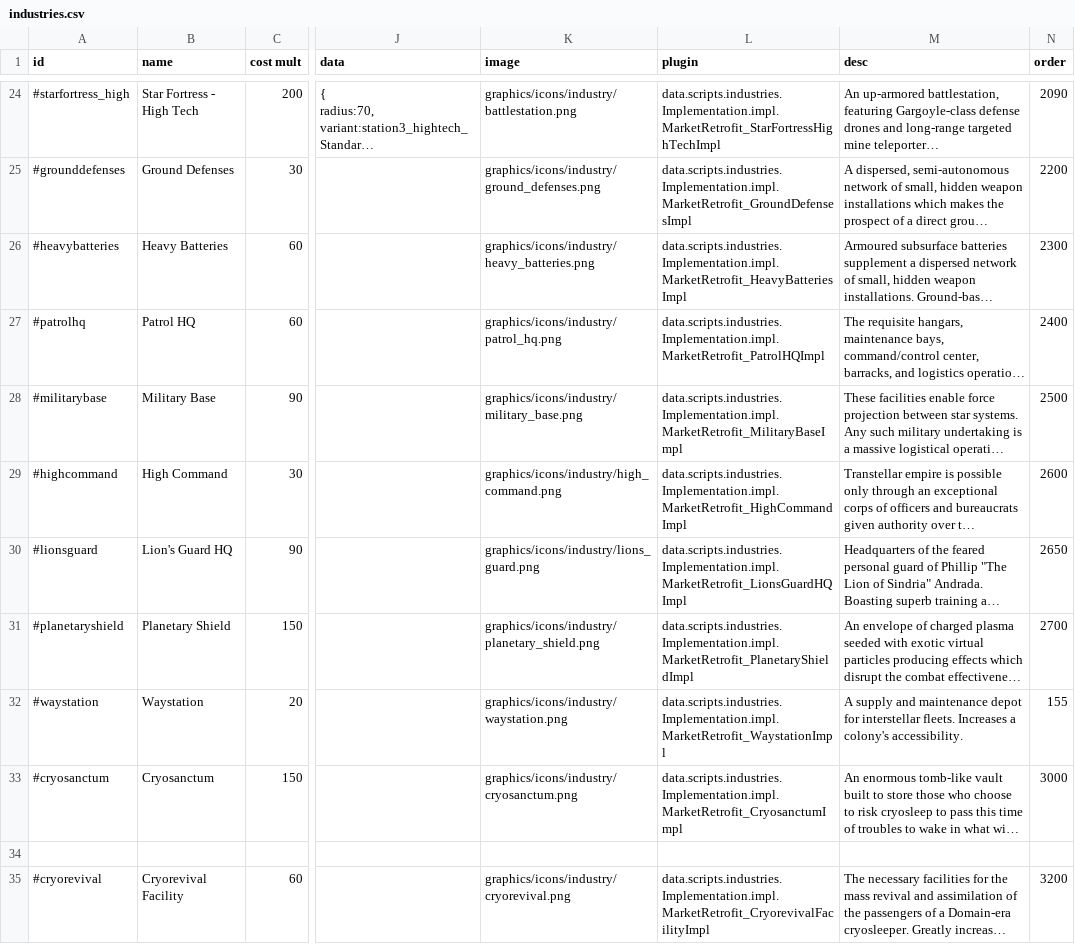
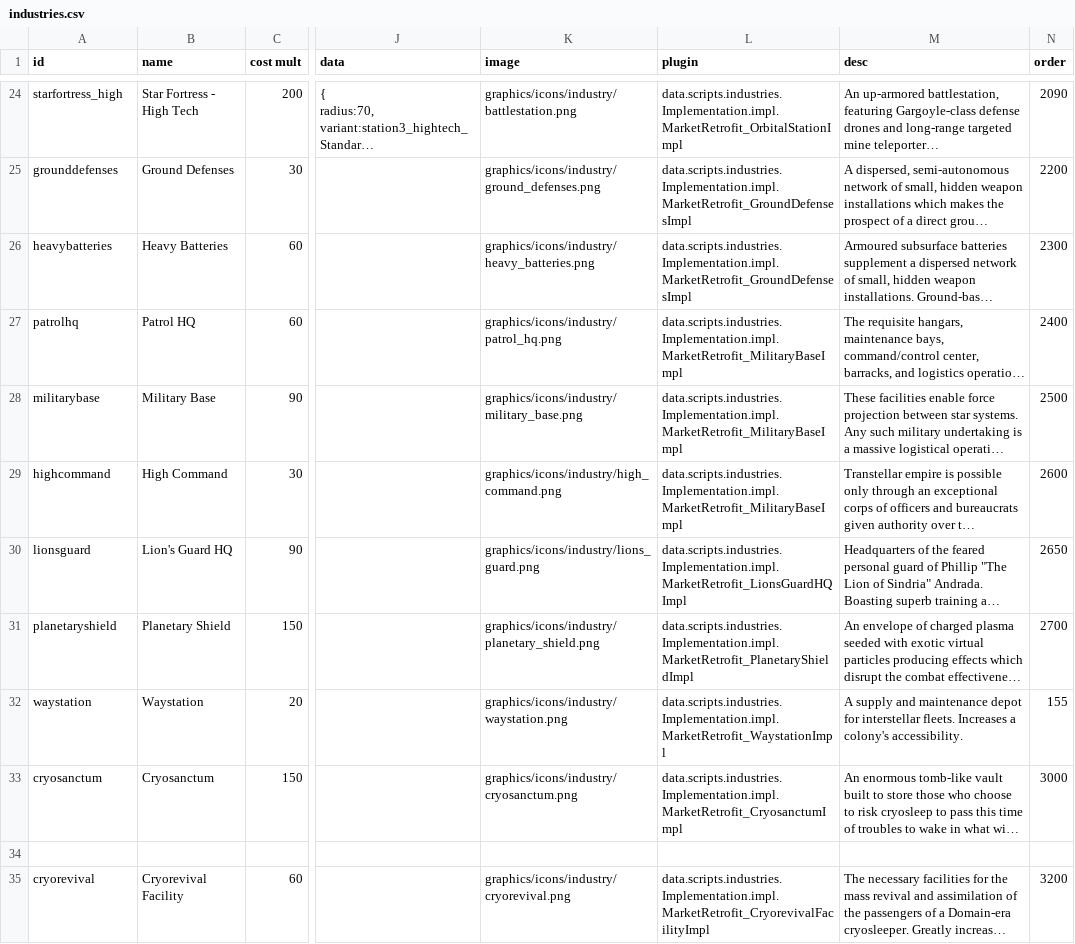
Before and after one commit to Alaricdragon/MarketRetrofits, a CSV file: data/campaign/industries.csv, drawn as a sheet; only a part is shown, gaps mark what is left out; long unchanged cells end in …; the diff covers the shown part only; the diff names each change by its address in the sheet, - before the commit and + after, or states it on an @@ line.

```diff
--- a/data/campaign/industries.csv
+++ b/data/campaign/industries.csv
-A24 (id): #starfortress_high
+A24 (id): starfortress_high
-L24 (plugin): data.scripts.industries.Implementation.impl.MarketRetrofit_StarFortressHighTechImpl
+L24 (plugin): data.scripts.industries.Implementation.impl.MarketRetrofit_OrbitalStationImpl
-A25 (id): #grounddefenses
+A25 (id): grounddefenses
-A26 (id): #heavybatteries
+A26 (id): heavybatteries
-L26 (plugin): data.scripts.industries.Implementation.impl.MarketRetrofit_HeavyBatteriesImpl
+L26 (plugin): data.scripts.industries.Implementation.impl.MarketRetrofit_GroundDefensesImpl
-A27 (id): #patrolhq
+A27 (id): patrolhq
-L27 (plugin): data.scripts.industries.Implementation.impl.MarketRetrofit_PatrolHQImpl
+L27 (plugin): data.scripts.industries.Implementation.impl.MarketRetrofit_MilitaryBaseImpl
-A28 (id): #militarybase
+A28 (id): militarybase
-A29 (id): #highcommand
+A29 (id): highcommand
-L29 (plugin): data.scripts.industries.Implementation.impl.MarketRetrofit_HighCommandImpl
+L29 (plugin): data.scripts.industries.Implementation.impl.MarketRetrofit_MilitaryBaseImpl
-A30 (id): #lionsguard
+A30 (id): lionsguard
-A31 (id): #planetaryshield
+A31 (id): planetaryshield
-A32 (id): #waystation
+A32 (id): waystation
-A33 (id): #cryosanctum
+A33 (id): cryosanctum
-A35 (id): #cryorevival
+A35 (id): cryorevival
```
Also changed, not shown: 32 edited cells elsewhere in this file, 34 other files.
